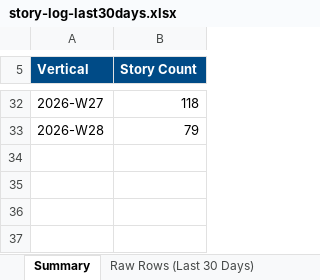
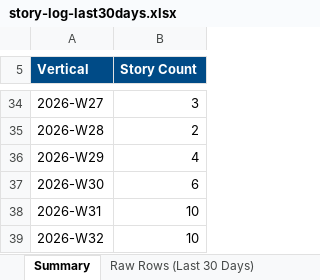
Before and after one commit to dsivakumar81/DailyIndustryBrief, an Excel workbook: cockpit-data/story-log-last30days.xlsx, sheet Summary, drawn as a sheet; only a part is shown, gaps mark what is left out; values as stored, in another font and other column widths than the file's, no borders; addresses are those after the commit; the diff covers the shown part only; the diff names each change by its address in the sheet, - before the commit and + after, or states it on an @@ line.

```diff
--- a/cockpit-data/story-log-last30days.xlsx (sheet Summary)
+++ b/cockpit-data/story-log-last30days.xlsx (sheet Summary)
-B34 (Story Count): 118
+B34 (Story Count): 3
-B35 (Story Count): 79
+B35 (Story Count): 2
+row 36: 2026-W29 | 4
+row 37: 2026-W30 | 6
+row 38: 2026-W31 | 10
+row 39: 2026-W32 | 10
```
Also changed, not shown: 10 added rows, 8 removed rows and 15 edited cells elsewhere in this sheet, sheet Raw Rows (Last 30 Days), 3 other files.
